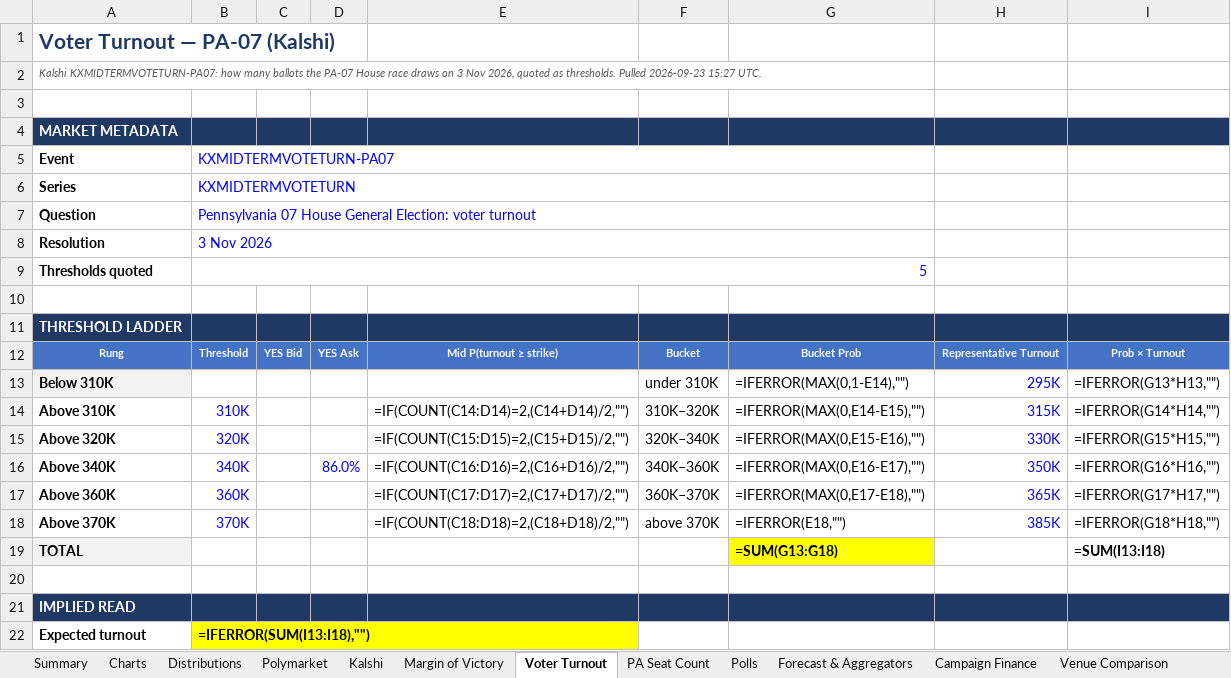
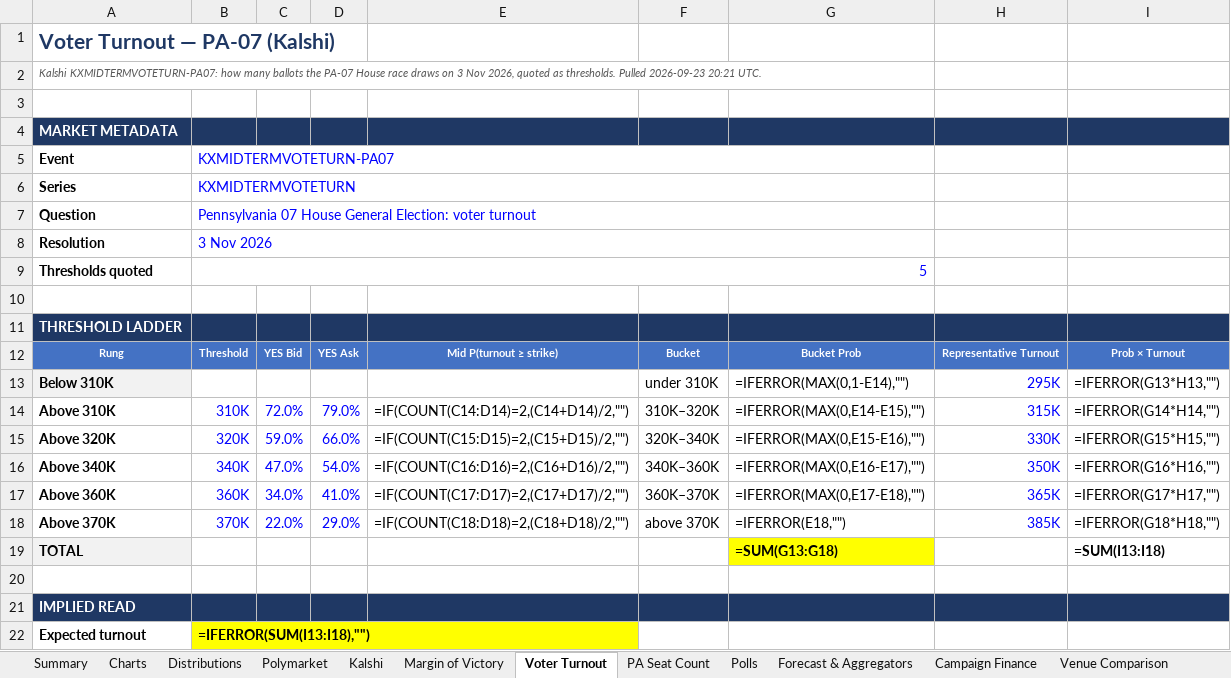
Before and after one commit to weinsteincharles27-del/pa07-tracker, an Excel workbook: site/PA-07_House_Election_Tracker.xlsx, sheet Voter Turnout, drawn as a sheet; only a part is shown; values as stored, in another font and other column widths than the file's, no borders; formulas without a stored value are shown as written; the diff names each change by its address in the sheet, - before the commit and + after, or states it on an @@ line.

```diff
--- a/site/PA-07_House_Election_Tracker.xlsx (sheet Voter Turnout)
+++ b/site/PA-07_House_Election_Tracker.xlsx (sheet Voter Turnout)
-A2: …Pulled 2026-09-23 15:27 UTC.
+A2: …Pulled 2026-09-23 20:21 UTC.
-C14: (empty)
+C14: 72.0%
-D14: (empty)
+D14: 79.0%
-C15: (empty)
+C15: 59.0%
-D15: (empty)
+D15: 66.0%
-C16: (empty)
+C16: 47.0%
-D16: 86.0%
+D16: 54.0%
-C17: (empty)
+C17: 34.0%
-D17: (empty)
+D17: 41.0%
-C18: (empty)
+C18: 22.0%
-D18: (empty)
+D18: 29.0%
```
Also changed, not shown: sheet Kalshi, sheet Margin of Victory, sheet Polymarket, sheet PA Seat Count, sheet Summary, sheet Charts, 6 more sheets, 7 other files.
